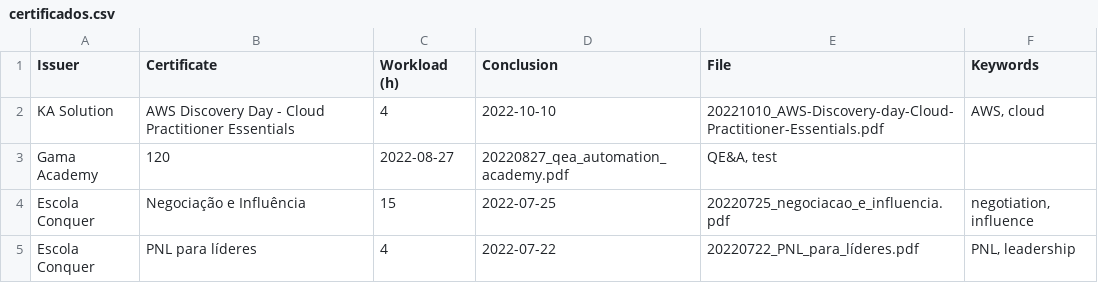
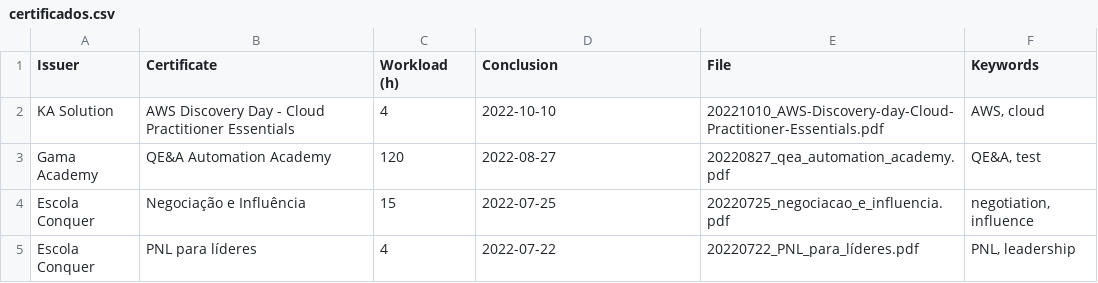
Before and after one commit to georgemaia/certificados-repo, a CSV file: files/certificados.csv, drawn as a sheet; only a part is shown; removed rows and columns are numbered as before the commit, all else as after; the diff names each change by its address in the sheet, - before the commit and + after, or states it on an @@ line.

Commit message:
Fix QE&A in csv

```diff
--- a/files/certificados.csv
+++ b/files/certificados.csv
-row 3: Gama Academy | 120 | 2022-08-27 | 20220827_qea_automation_academy.pdf | QE&A, test
+row 3: Gama Academy | QE&A Automation Academy | 120 | 2022-08-27 | 20220827_qea_automation_academy.pdf | QE&A, test
```
